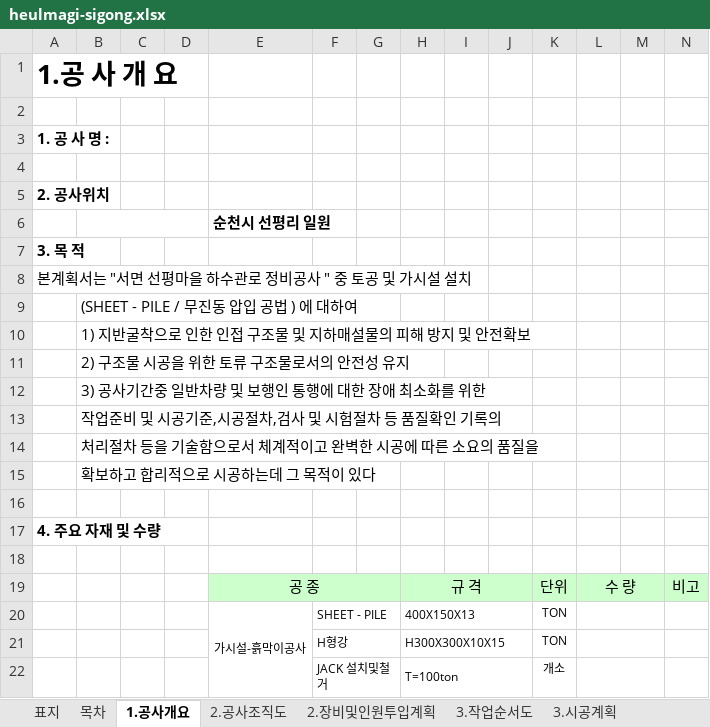
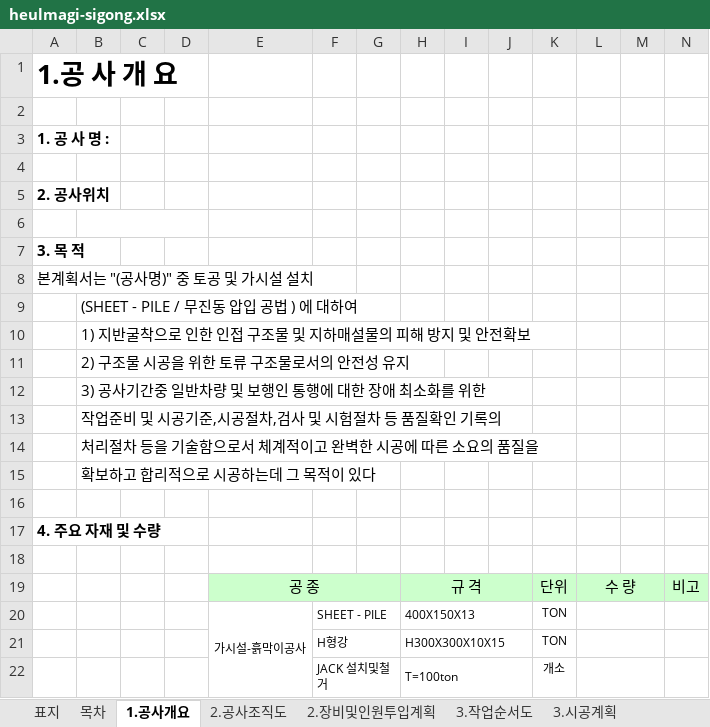
Before and after one commit to kimmyounghwan/K-conmap, an Excel workbook: web/public/forms/heulmagi-sigong.xlsx, sheet 1.공사개요, drawn as a sheet; values as stored, in another font and other column widths than the file's, no borders; the diff names each change by its address in the sheet, - before the commit and + after, or states it on an @@ line.

```diff
--- a/web/public/forms/heulmagi-sigong.xlsx (sheet 1.공사개요)
+++ b/web/public/forms/heulmagi-sigong.xlsx (sheet 1.공사개요)
-E6: 순천시 선평리 일원
+E6: (empty)
-A8: 본계획서는 "서면 선평마을 하수관로 정비공사 " 중 토공 및 가시설 설치
+A8: 본계획서는 "(공사명)" 중 토공 및 가시설 설치
```
Also changed, not shown: sheet 2.공사조직도, web/public/forms/hasugwangeo-sigong.xlsx, web/public/forms/orig/o-cheukryang-bogoseo.xlsx, 3 other files.
